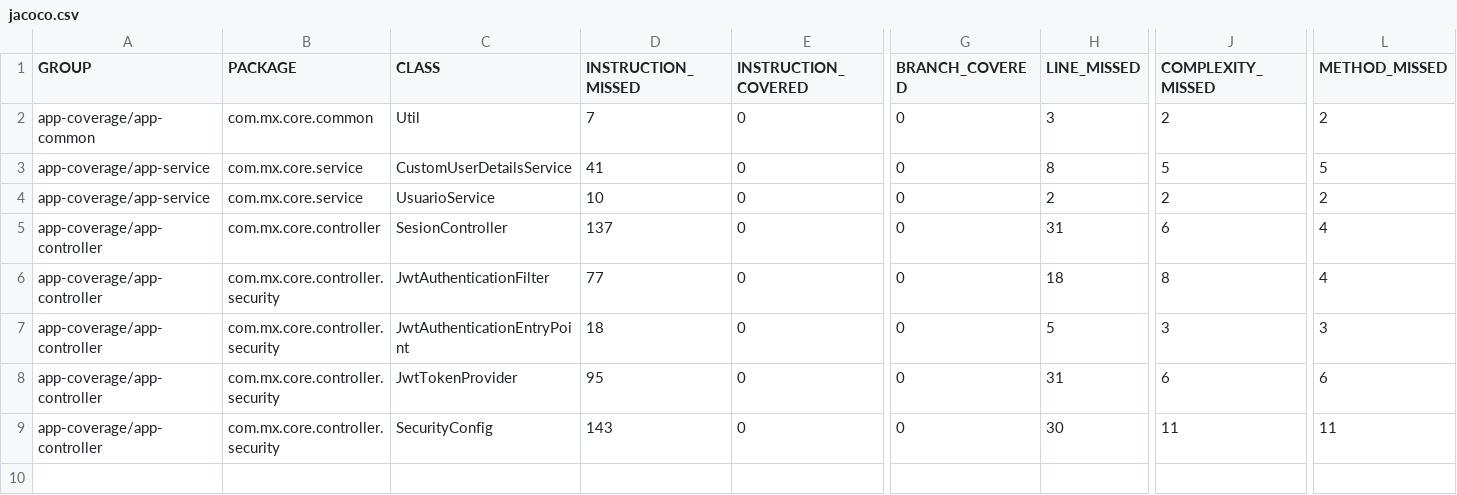
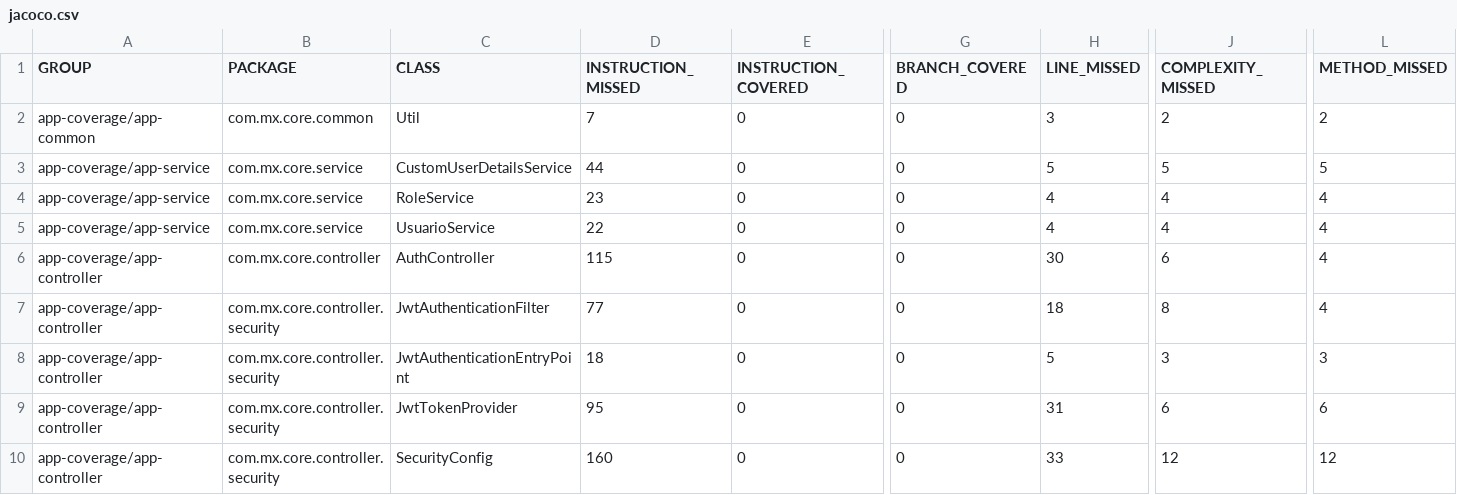
Before and after one commit to Eli-8811/app, a CSV file: app-coverage/target/site/jacoco-aggregate/jacoco.csv, drawn as a sheet; only a part is shown, gaps mark what is left out; addresses are those after the commit; rows hold the shown columns only; the diff names each change by its address in the sheet, - before the commit and + after, or states it on an @@ line.

```diff
--- a/app-coverage/target/site/jacoco-aggregate/jacoco.csv
+++ b/app-coverage/target/site/jacoco-aggregate/jacoco.csv
-D3 (INSTRUCTION_MISSED): 41
+D3 (INSTRUCTION_MISSED): 44
-H3 (LINE_MISSED): 8
+H3 (LINE_MISSED): 5
+row 4: app-coverage/app-service | com.mx.core.service | RoleService | 23 | 0 | 0 | 4 | 4 | 4
-D5 (INSTRUCTION_MISSED): 10
+D5 (INSTRUCTION_MISSED): 22
-H5 (LINE_MISSED): 2
+H5 (LINE_MISSED): 4
-J5 (COMPLEXITY_MISSED): 2
+J5 (COMPLEXITY_MISSED): 4
-L5 (METHOD_MISSED): 2
+L5 (METHOD_MISSED): 4
-C6 (CLASS): SesionController
+C6 (CLASS): AuthController
-D6 (INSTRUCTION_MISSED): 137
+D6 (INSTRUCTION_MISSED): 115
-H6 (LINE_MISSED): 31
+H6 (LINE_MISSED): 30
-D10 (INSTRUCTION_MISSED): 143
+D10 (INSTRUCTION_MISSED): 160
-H10 (LINE_MISSED): 30
+H10 (LINE_MISSED): 33
-J10 (COMPLEXITY_MISSED): 11
+J10 (COMPLEXITY_MISSED): 12
-L10 (METHOD_MISSED): 11
+L10 (METHOD_MISSED): 12
```
Also changed, not shown: 41 other files.
